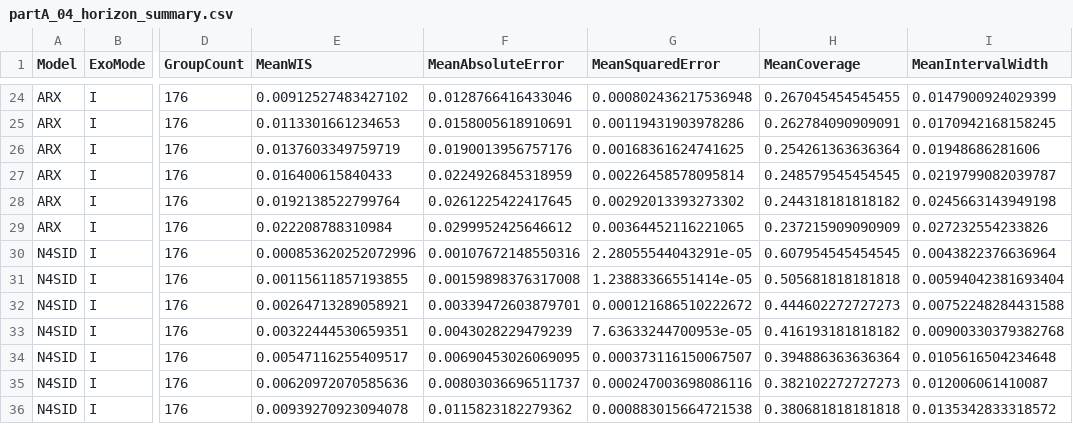
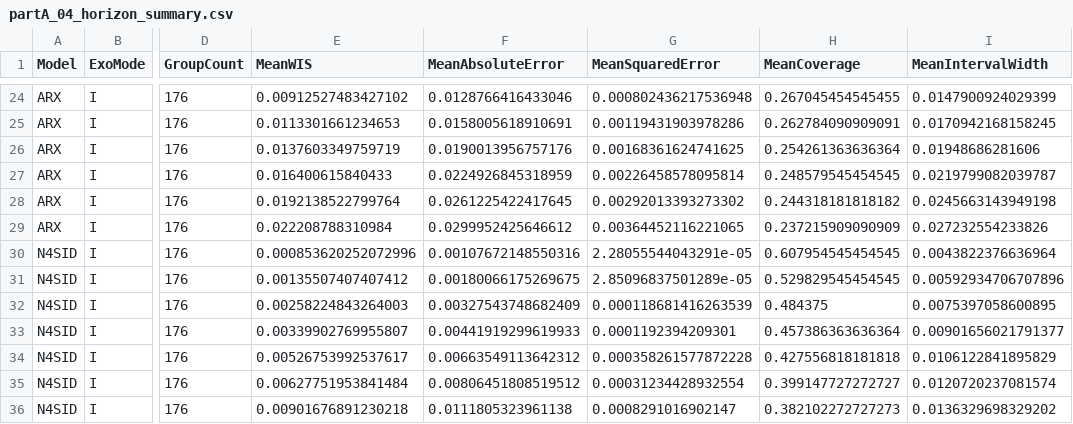
Before and after one commit to Kaahin-19/hybrid-epidemic-forecasting, a CSV file: results/partA/tables/partA_04_horizon_summary.csv, drawn as a sheet; only a part is shown, gaps mark what is left out; the diff covers the shown part only; the diff names each change by its address in the sheet, - before the commit and + after, or states it on an @@ line.

```diff
--- a/results/partA/tables/partA_04_horizon_summary.csv
+++ b/results/partA/tables/partA_04_horizon_summary.csv
-E31 (MeanWIS): 0.00115611857193855
+E31 (MeanWIS): 0.00135507407407412
-F31 (MeanAbsoluteError): 0.00159898376317008
+F31 (MeanAbsoluteError): 0.00180066175269675
-G31 (MeanSquaredError): 1.23883366551414e-05
+G31 (MeanSquaredError): 2.85096837501289e-05
-H31 (MeanCoverage): 0.505681818181818
+H31 (MeanCoverage): 0.529829545454545
-I31 (MeanIntervalWidth): 0.00594042381693404
+I31 (MeanIntervalWidth): 0.00592934706707896
-E32 (MeanWIS): 0.00264713289058921
+E32 (MeanWIS): 0.00258224843264003
-F32 (MeanAbsoluteError): 0.00339472603879701
+F32 (MeanAbsoluteError): 0.00327543748682409
-G32 (MeanSquaredError): 0.000121686510222672
+G32 (MeanSquaredError): 0.000118681416263539
-H32 (MeanCoverage): 0.444602272727273
+H32 (MeanCoverage): 0.484375
-I32 (MeanIntervalWidth): 0.00752248284431588
+I32 (MeanIntervalWidth): 0.0075397058600895
-E33 (MeanWIS): 0.00322444530659351
+E33 (MeanWIS): 0.00339902769955807
-F33 (MeanAbsoluteError): 0.0043028229479239
+F33 (MeanAbsoluteError): 0.00441919299619933
-G33 (MeanSquaredError): 7.63633244700953e-05
+G33 (MeanSquaredError): 0.0001192394209301
-H33 (MeanCoverage): 0.416193181818182
+H33 (MeanCoverage): 0.457386363636364
-I33 (MeanIntervalWidth): 0.00900330379382768
+I33 (MeanIntervalWidth): 0.00901656021791377
-E34 (MeanWIS): 0.00547116255409517
+E34 (MeanWIS): 0.00526753992537617
-F34 (MeanAbsoluteError): 0.00690453026069095
+F34 (MeanAbsoluteError): 0.00663549113642312
-G34 (MeanSquaredError): 0.000373116150067507
+G34 (MeanSquaredError): 0.000358261577872228
-H34 (MeanCoverage): 0.394886363636364
+H34 (MeanCoverage): 0.427556818181818
-I34 (MeanIntervalWidth): 0.0105616504234648
+I34 (MeanIntervalWidth): 0.0106122841895829
-E35 (MeanWIS): 0.00620972070585636
+E35 (MeanWIS): 0.00627751953841484
-F35 (MeanAbsoluteError): 0.00803036696511737
+F35 (MeanAbsoluteError): 0.00806451808519512
-G35 (MeanSquaredError): 0.000247003698086116
+G35 (MeanSquaredError): 0.00031234428932554
-H35 (MeanCoverage): 0.382102272727273
+H35 (MeanCoverage): 0.399147727272727
-I35 (MeanIntervalWidth): 0.012006061410087
+I35 (MeanIntervalWidth): 0.0120720237081574
-E36 (MeanWIS): 0.00939270923094078
+E36 (MeanWIS): 0.00901676891230218
-F36 (MeanAbsoluteError): 0.0115823182279362
+F36 (MeanAbsoluteError): 0.0111805323961138
-G36 (MeanSquaredError): 0.000883015664721538
+G36 (MeanSquaredError): 0.0008291016902147
-H36 (MeanCoverage): 0.380681818181818
+H36 (MeanCoverage): 0.382102272727273
-I36 (MeanIntervalWidth): 0.0135342833318572
+I36 (MeanIntervalWidth): 0.0136329698329202
```
Also changed, not shown: 99 edited cells elsewhere in this file, results/partA/tables/partA_04_interval_summary.csv, results/partA/tables/partA_04_scenario_summary.csv, 42 other files.
